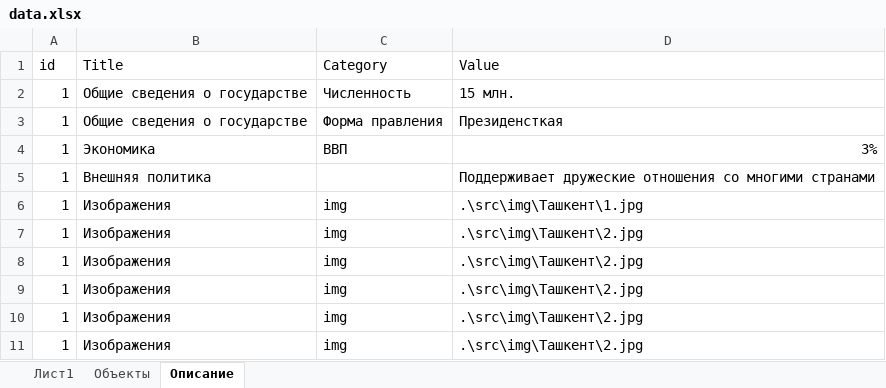
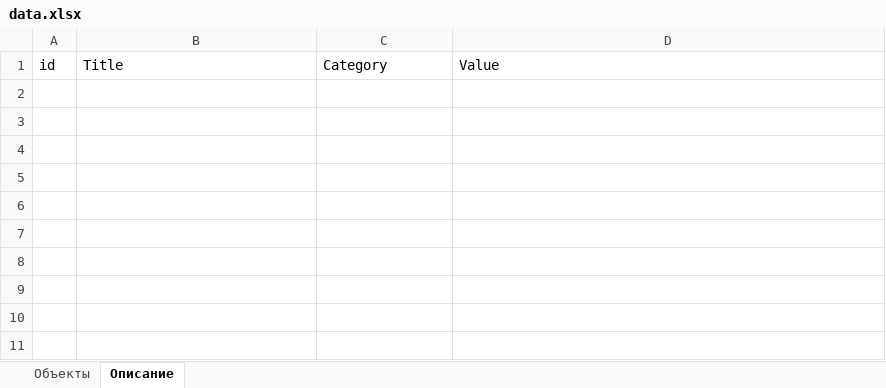
Before and after one commit to ArturStar3/MapProj, an Excel workbook: data.xlsx, sheet Описание, drawn as a sheet; values as stored, in another font and other column widths than the file's, no borders; the diff names each change by its address in the sheet, - before the commit and + after, or states it on an @@ line.

```diff
--- a/data.xlsx (sheet Описание)
+++ b/data.xlsx (sheet Описание)
-sheet tab: Лист1
-row 2: 1 | Общие сведения о государстве | Численность | 15 млн.
-row 3: 1 | Общие сведения о государстве | Форма правления | Президенсткая
-row 4: 1 | Экономика | ВВП | 3%
-row 5: 1 | Внешняя политика |  | Поддерживает дружеские отношения со многими странами
-row 6: 1 | Изображения | img | .\src\img\Ташкент\1.jpg
-row 7: 1 | Изображения | img | .\src\img\Ташкент\2.jpg
-row 8: 1 | Изображения | img | .\src\img\Ташкент\2.jpg
-row 9: 1 | Изображения | img | .\src\img\Ташкент\2.jpg
-row 10: 1 | Изображения | img | .\src\img\Ташкент\2.jpg
-row 11: 1 | Изображения | img | .\src\img\Ташкент\2.jpg
```
Also changed, not shown: sheet Объекты, 5 other files.
